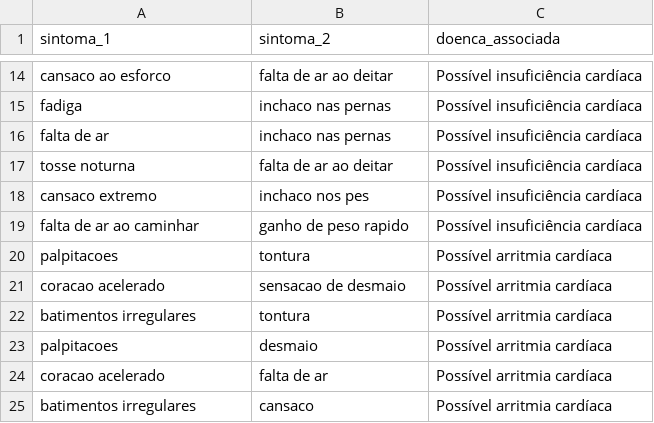
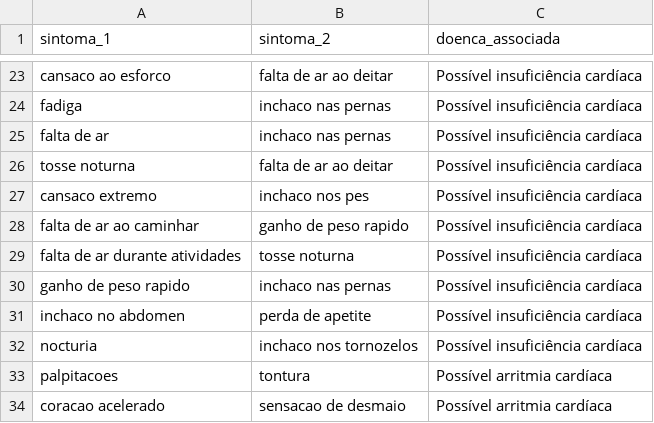
Before and after one commit to marcus-vlgarcia/cardioia-fase1, a CSV file: fase2/data/mapa_conhecimento.csv, drawn as a sheet; only a part is shown, gaps mark what is left out; the shorter side is filled out with more unchanged rows; the diff covers the shown part only.

```diff
--- a/fase2/data/mapa_conhecimento.csv
+++ b/fase2/data/mapa_conhecimento.csv
@@ -19,2 +28,6 @@ cansaco extremo,inchaco nos pes,Possível insuficiência cardíaca
 falta de ar ao caminhar,ganho de peso rapido,Possível insuficiência cardíaca
+falta de ar durante atividades,tosse noturna,Possível insuficiência cardíaca
+ganho de peso rapido,inchaco nas pernas,Possível insuficiência cardíaca
+inchaco no abdomen,perda de apetite,Possível insuficiência cardíaca
+nocturia,inchaco nos tornozelos,Possível insuficiência cardíaca
 palpitacoes,tontura,Possível arritmia cardíaca
```
Also changed, not shown: 36 added rows, 8 moved rows and 8 edited cells elsewhere in this file, 4 other files.
